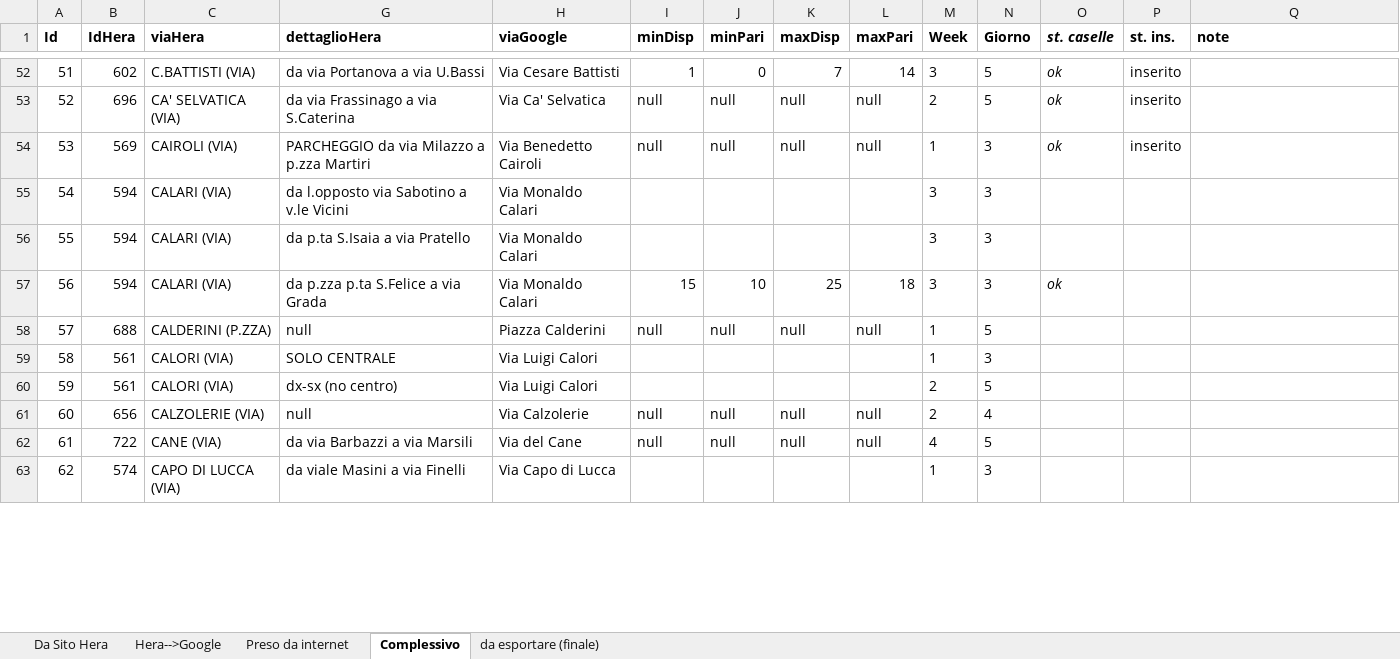
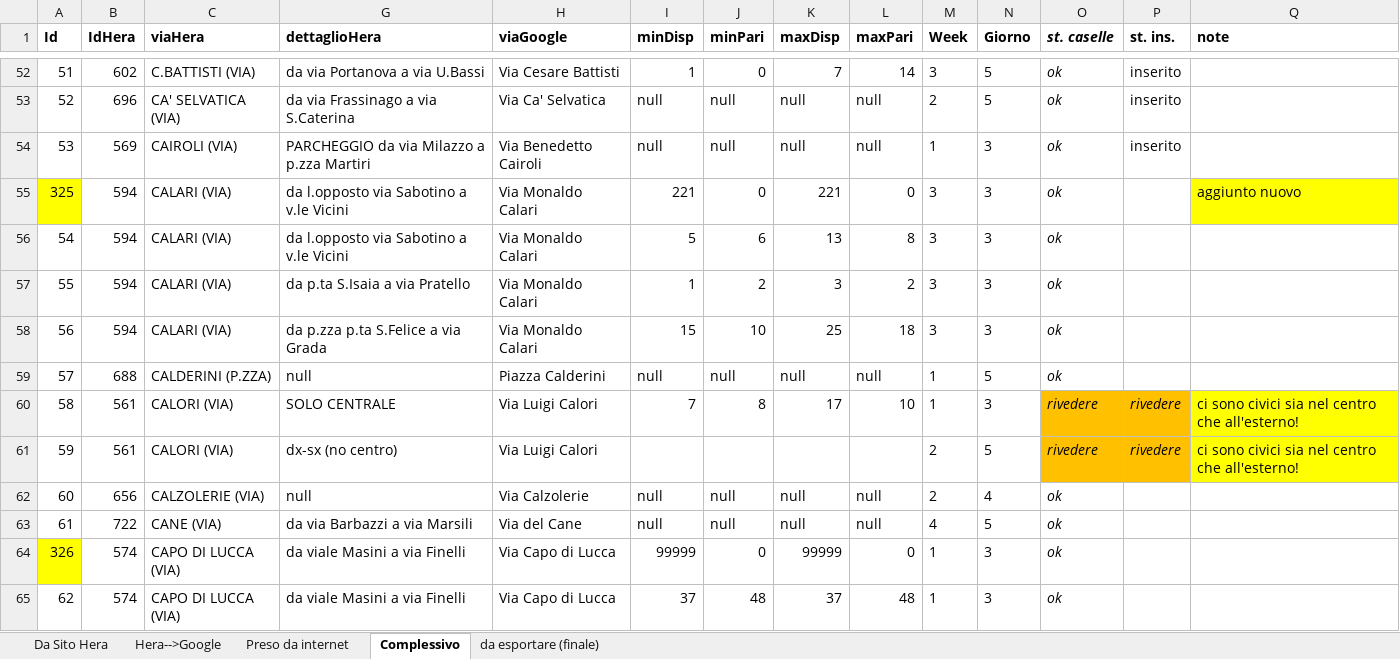
Before and after one commit to giammaleoni/TestPBo, an Excel workbook: altro/hera.xlsx, sheet Complessivo, drawn as a sheet; only a part is shown, gaps mark what is left out; values as stored, in another font and other column widths than the file's, no borders; addresses are those after the commit; the diff covers the shown part only; the diff names each change by its address in the sheet, - before the commit and + after, or states it on an @@ line.

Commit message:
altre vie

```diff
--- a/altro/hera.xlsx (sheet Complessivo)
+++ b/altro/hera.xlsx (sheet Complessivo)
+row 55: 325 | 594 | CALARI (VIA) | da l.opposto via Sabotino a v.le Vicini | Via Monaldo Calari | 221 | 0 | 221 | 0 | 3 | 3 | ok |  | aggiunto nuovo
-I56 (minDisp): (empty)
+I56 (minDisp): 5
-J56 (minPari): (empty)
+J56 (minPari): 6
-K56 (maxDisp): (empty)
+K56 (maxDisp): 13
-L56 (maxPari): (empty)
+L56 (maxPari): 8
-O56:O57 (st. caselle): (empty)
+O56:O57 (st. caselle): ok
-I57 (minDisp): (empty)
+I57 (minDisp): 1
-J57 (minPari): (empty)
+J57 (minPari): 2
-K57 (maxDisp): (empty)
+K57 (maxDisp): 3
-L57 (maxPari): (empty)
+L57 (maxPari): 2
-O59 (st. caselle): (empty)
+O59 (st. caselle): ok
-I60 (minDisp): (empty)
+I60 (minDisp): 7
-J60 (minPari): (empty)
+J60 (minPari): 8
-K60 (maxDisp): (empty)
+K60 (maxDisp): 17
-L60 (maxPari): (empty)
+L60 (maxPari): 10
-O60:O61 (st. caselle): (empty)
+O60:O61 (st. caselle): rivedere
-O60:P61 fill: none
+O60:P61 fill: #FFC000
-P60:P61 (st. ins.): (empty)
+P60:P61 (st. ins.): rivedere
-Q60:Q61 (note): (empty)
+Q60:Q61 (note): ci sono civici sia nel centro che all'esterno!
-Q60:Q61 fill: none
+Q60:Q61 fill: #FFFF00
-O62:O64 (st. caselle): (empty)
+O62:O64 (st. caselle): ok
@@ column A (Id) renumbered in row 64 @@
-A64 fill: none
+A64 fill: #FFFF00
-I64 (minDisp): (empty)
+I64 (minDisp): 99999
-J64 (minPari): (empty)
+J64 (minPari): 0
-K64 (maxDisp): (empty)
+K64 (maxDisp): 99999
-L64 (maxPari): (empty)
+L64 (maxPari): 0
+row 65: 62 | 574 | CAPO DI LUCCA (VIA) | da viale Masini a via Finelli | Via Capo di Lucca | 37 | 48 | 37 | 48 | 1 | 3 | ok
```
Also changed, not shown: 35 edited cells elsewhere in this sheet, sheet da esportare (finale), formulas that keep their value, hidden cells.
